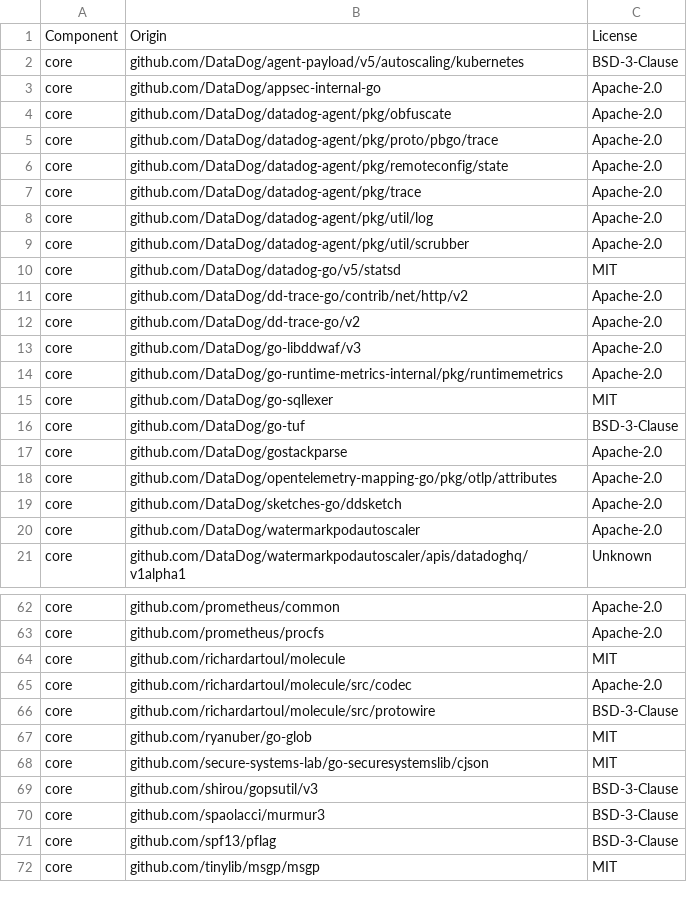
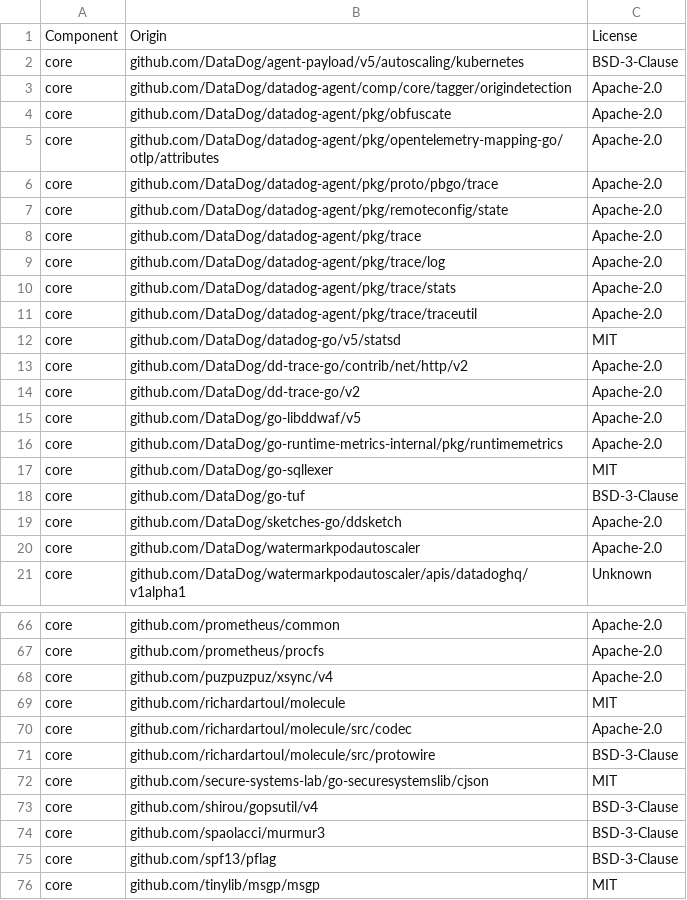
Before and after one commit to DataDog/watermarkpodautoscaler, a CSV file: LICENSE-3rdparty.csv, drawn as a sheet; only a part is shown, gaps mark what is left out; the diff covers the shown part only.

```diff
--- a/LICENSE-3rdparty.csv
+++ b/LICENSE-3rdparty.csv
@@ -2,4 +2,5 @@ Component,Origin,License
 core,github.com/DataDog/agent-payload/v5/autoscaling/kubernetes,BSD-3-Clause
-core,github.com/DataDog/appsec-internal-go,Apache-2.0
+core,github.com/DataDog/datadog-agent/comp/core/tagger/origindetection,Apache-2.0
 core,github.com/DataDog/datadog-agent/pkg/obfuscate,Apache-2.0
+core,github.com/DataDog/datadog-agent/pkg/opentelemetry-mapping-go/otlp/attributes,Apache-2.0
 core,github.com/DataDog/datadog-agent/pkg/proto/pbgo/trace,Apache-2.0
@@ -7,4 +8,5 @@ core,github.com/DataDog/datadog-agent/pkg/remoteconfig/state,Apache-2.0
 core,github.com/DataDog/datadog-agent/pkg/trace,Apache-2.0
-core,github.com/DataDog/datadog-agent/pkg/util/log,Apache-2.0
-core,github.com/DataDog/datadog-agent/pkg/util/scrubber,Apache-2.0
+core,github.com/DataDog/datadog-agent/pkg/trace/log,Apache-2.0
+core,github.com/DataDog/datadog-agent/pkg/trace/stats,Apache-2.0
+core,github.com/DataDog/datadog-agent/pkg/trace/traceutil,Apache-2.0
 core,github.com/DataDog/datadog-go/v5/statsd,MIT
@@ -12,3 +14,3 @@ core,github.com/DataDog/dd-trace-go/contrib/net/http/v2,Apache-2.0
 core,github.com/DataDog/dd-trace-go/v2,Apache-2.0
-core,github.com/DataDog/go-libddwaf/v3,Apache-2.0
+core,github.com/DataDog/go-libddwaf/v5,Apache-2.0
 core,github.com/DataDog/go-runtime-metrics-internal/pkg/runtimemetrics,Apache-2.0
@@ -16,4 +18,2 @@ core,github.com/DataDog/go-sqllexer,MIT
 core,github.com/DataDog/go-tuf,BSD-3-Clause
-core,github.com/DataDog/gostackparse,Apache-2.0
-core,github.com/DataDog/opentelemetry-mapping-go/pkg/otlp/attributes,Apache-2.0
 core,github.com/DataDog/sketches-go/ddsketch,Apache-2.0
@@ -63,2 +67,3 @@ core,github.com/prometheus/common,Apache-2.0
 core,github.com/prometheus/procfs,Apache-2.0
+core,github.com/puzpuzpuz/xsync/v4,Apache-2.0
 core,github.com/richardartoul/molecule,MIT
@@ -66,5 +71,4 @@ core,github.com/richardartoul/molecule/src/codec,Apache-2.0
 core,github.com/richardartoul/molecule/src/protowire,BSD-3-Clause
-core,github.com/ryanuber/go-glob,MIT
 core,github.com/secure-systems-lab/go-securesystemslib/cjson,MIT
-core,github.com/shirou/gopsutil/v3,BSD-3-Clause
+core,github.com/shirou/gopsutil/v4,BSD-3-Clause
 core,github.com/spaolacci/murmur3,BSD-3-Clause
```
Also changed, not shown: 12 added rows, 8 removed rows and 4 edited cells elsewhere in this file.
